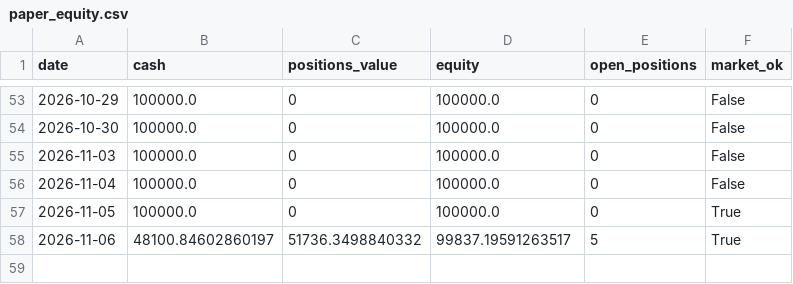
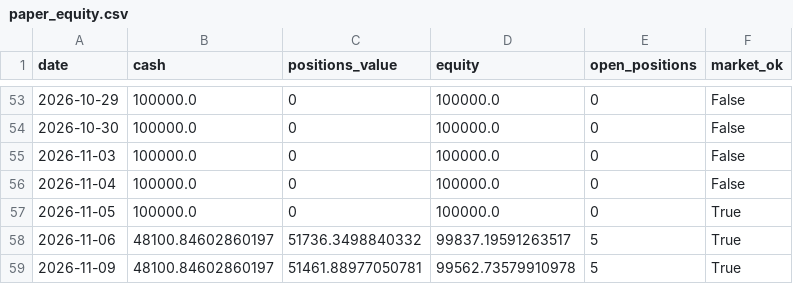
Before and after one commit to mohitjoshi09/darvas-paper-trader, a CSV file: darvas_paper_output/paper_equity.csv, drawn as a sheet; only a part is shown, gaps mark what is left out.

Commit message:
Paper-trade update

```diff
--- a/darvas_paper_output/paper_equity.csv
+++ b/darvas_paper_output/paper_equity.csv
@@ -58 +58,2 @@ date,cash,positions_value,equity,open_positions,market_ok
 2026-11-06,48100.84602860197,51736.3498840332,99837.19591263517,5,True
+2026-11-09,48100.84602860197,51461.88977050781,99562.73579910978,5,True
```
Also changed, not shown: 1 other file.
